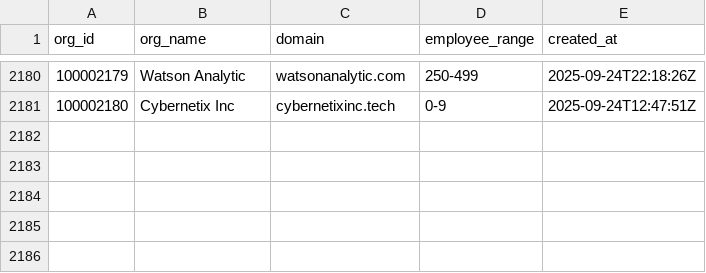
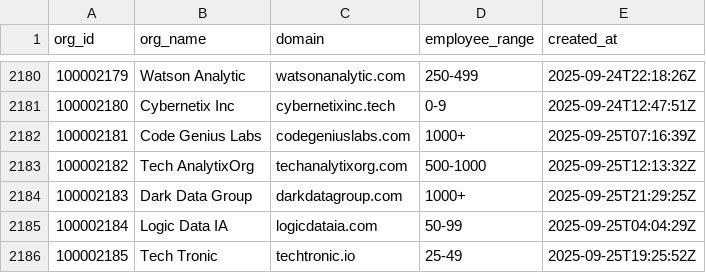
Before and after one commit to datafold/demo, a CSV file: datagen/org_created.csv, drawn as a sheet; only a part is shown, gaps mark what is left out.

```diff
--- a/datagen/org_created.csv
+++ b/datagen/org_created.csv
@@ -2181 +2181,6 @@ org_id,org_name,domain,employee_range,created_at
 100002180,Cybernetix Inc,cybernetixinc.tech,0-9,2025-09-24T12:47:51Z
+100002181,Code Genius Labs,codegeniuslabs.com,1000+,2025-09-25T07:16:39Z
+100002182,Tech AnalytixOrg,techanalytixorg.com,500-1000,2025-09-25T12:13:32Z
+100002183,Dark Data Group,darkdatagroup.com,1000+,2025-09-25T21:29:25Z
+100002184,Logic Data IA,logicdataia.com,50-99,2025-09-25T04:04:29Z
+100002185,Tech Tronic,techtronic.io,25-49,2025-09-25T19:25:52Z
```
Also changed, not shown: datagen/org_created_broken.csv, datagen/user_created.csv, 12 other files.
